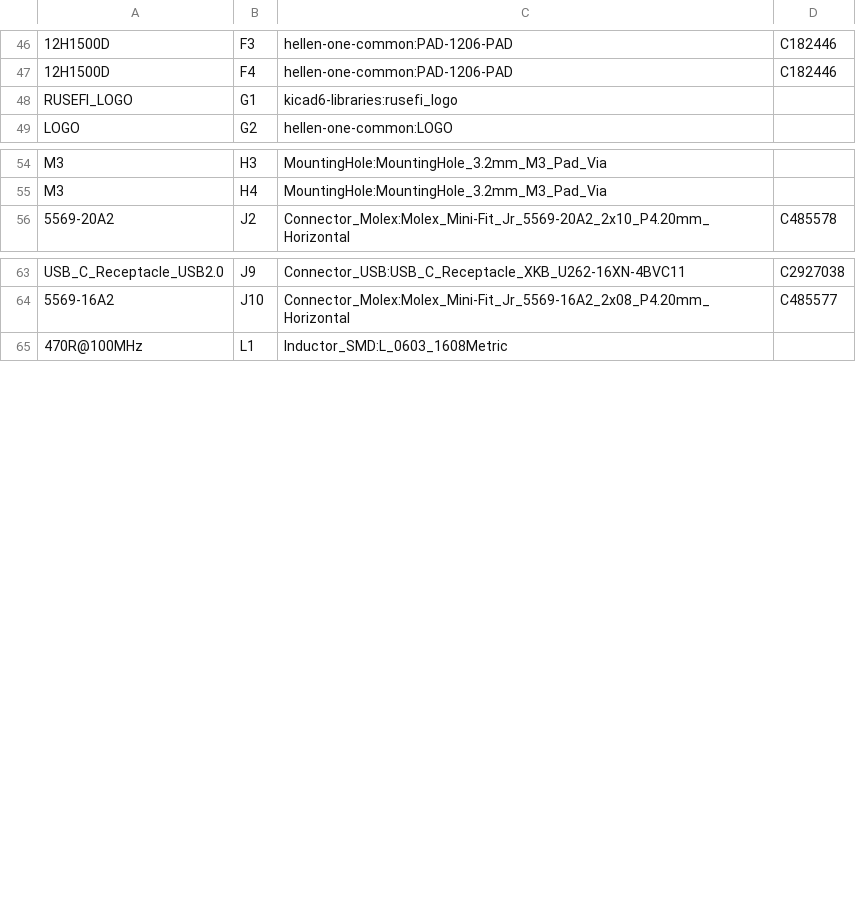
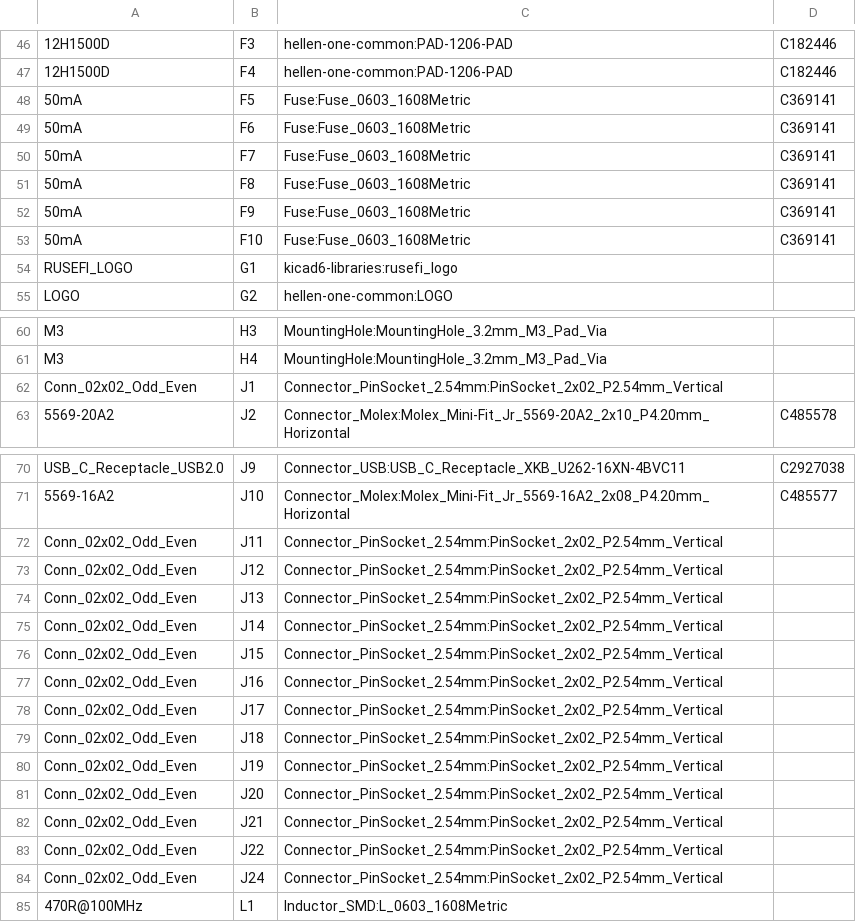
Before and after one commit to rusefi/uaefi, a CSV file: gerber/uaefi.csv, drawn as a sheet; only a part is shown, gaps mark what is left out; the diff covers the shown part only; the diff names each change by its address in the sheet, - before the commit and + after, or states it on an @@ line.

```diff
--- a/gerber/uaefi.csv
+++ b/gerber/uaefi.csv
+row 48: 50mA | F5 | Fuse:Fuse_0603_1608Metric | C369141
+row 49: 50mA | F6 | Fuse:Fuse_0603_1608Metric | C369141
+row 50: 50mA | F7 | Fuse:Fuse_0603_1608Metric | C369141
+row 51: 50mA | F8 | Fuse:Fuse_0603_1608Metric | C369141
+row 52: 50mA | F9 | Fuse:Fuse_0603_1608Metric | C369141
+row 53: 50mA | F10 | Fuse:Fuse_0603_1608Metric | C369141
+row 62: Conn_02x02_Odd_Even | J1 | Connector_PinSocket_2.54mm:PinSocket_2x02_P2.54mm_Vertical
+row 72: Conn_02x02_Odd_Even | J11 | Connector_PinSocket_2.54mm:PinSocket_2x02_P2.54mm_Vertical
+row 73: Conn_02x02_Odd_Even | J12 | Connector_PinSocket_2.54mm:PinSocket_2x02_P2.54mm_Vertical
+row 74: Conn_02x02_Odd_Even | J13 | Connector_PinSocket_2.54mm:PinSocket_2x02_P2.54mm_Vertical
+row 75: Conn_02x02_Odd_Even | J14 | Connector_PinSocket_2.54mm:PinSocket_2x02_P2.54mm_Vertical
+row 76: Conn_02x02_Odd_Even | J15 | Connector_PinSocket_2.54mm:PinSocket_2x02_P2.54mm_Vertical
+row 77: Conn_02x02_Odd_Even | J16 | Connector_PinSocket_2.54mm:PinSocket_2x02_P2.54mm_Vertical
+row 78: Conn_02x02_Odd_Even | J17 | Connector_PinSocket_2.54mm:PinSocket_2x02_P2.54mm_Vertical
+row 79: Conn_02x02_Odd_Even | J18 | Connector_PinSocket_2.54mm:PinSocket_2x02_P2.54mm_Vertical
+row 80: Conn_02x02_Odd_Even | J19 | Connector_PinSocket_2.54mm:PinSocket_2x02_P2.54mm_Vertical
+row 81: Conn_02x02_Odd_Even | J20 | Connector_PinSocket_2.54mm:PinSocket_2x02_P2.54mm_Vertical
+row 82: Conn_02x02_Odd_Even | J21 | Connector_PinSocket_2.54mm:PinSocket_2x02_P2.54mm_Vertical
+row 83: Conn_02x02_Odd_Even | J22 | Connector_PinSocket_2.54mm:PinSocket_2x02_P2.54mm_Vertical
+row 84: Conn_02x02_Odd_Even | J24 | Connector_PinSocket_2.54mm:PinSocket_2x02_P2.54mm_Vertical
```
Also changed, not shown: 8 removed rows elsewhere in this file, gerber/uaefi-all-pos.csv, 16 other files.
